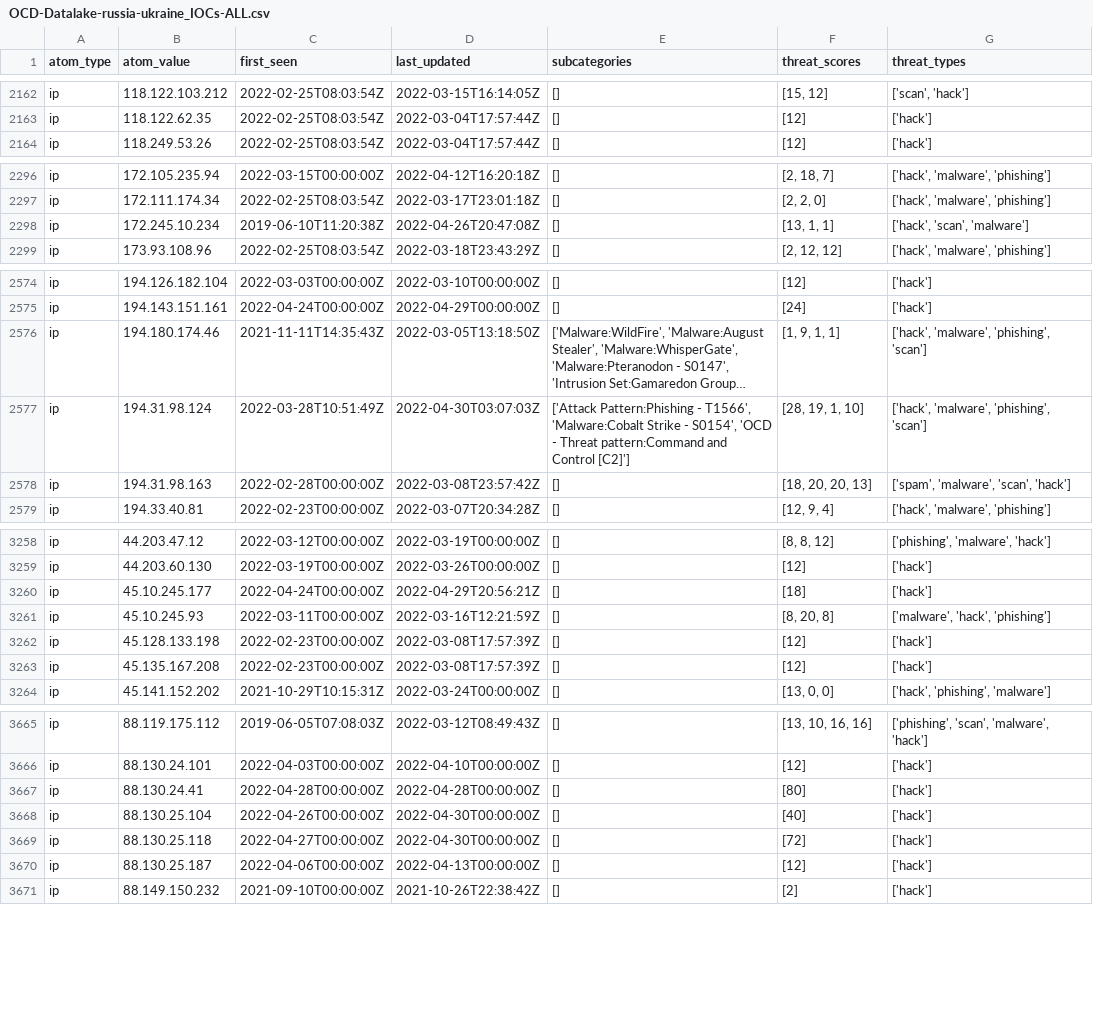
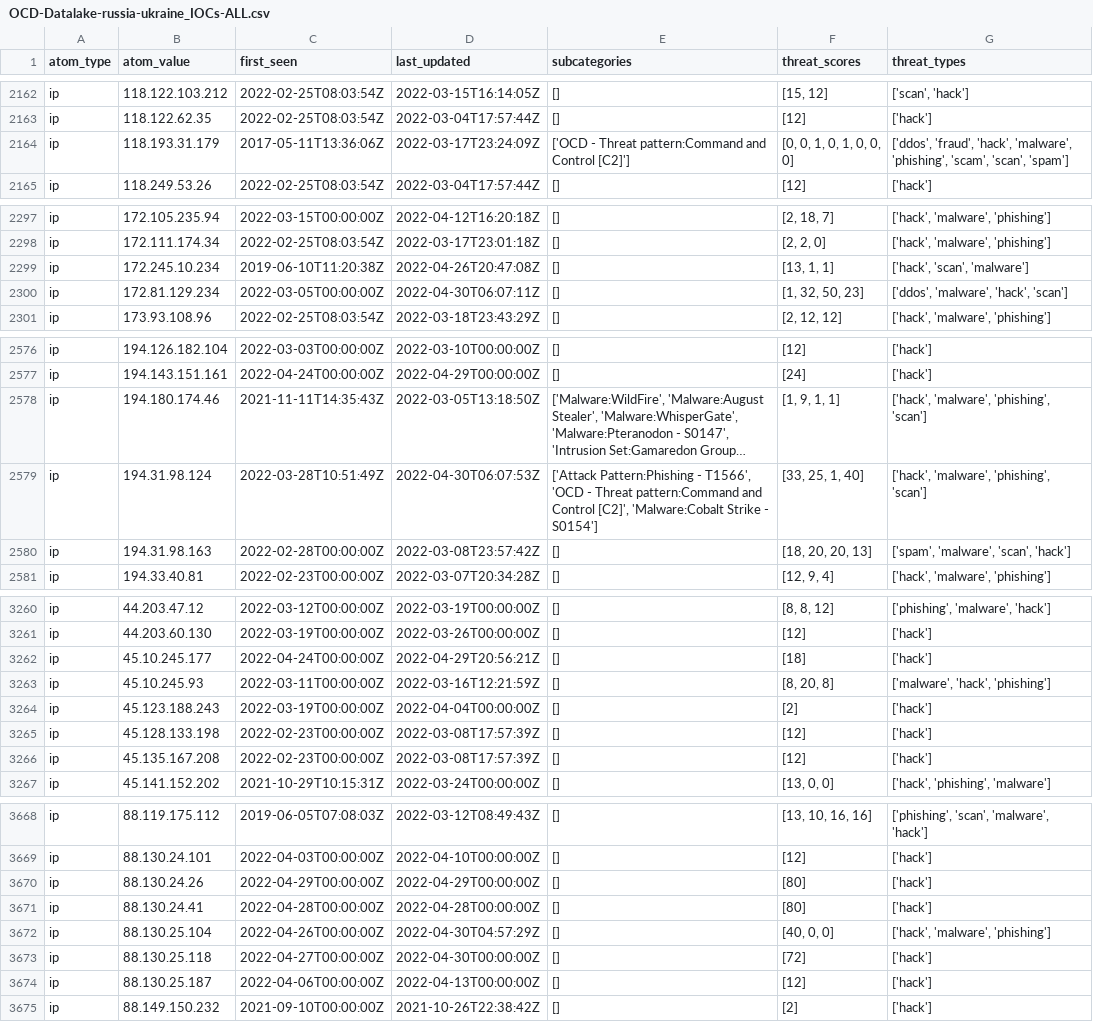
Before and after one commit to Orange-Cyberdefense/russia-ukraine_IOCs, a CSV file: OCD-Datalake-russia-ukraine_IOCs-ALL.csv, drawn as a sheet; only a part is shown, gaps mark what is left out; long unchanged cells end in …; addresses are those after the commit; the diff covers the shown part only; the diff names each change by its address in the sheet, - before the commit and + after, or states it on an @@ line.

```diff
--- a/OCD-Datalake-russia-ukraine_IOCs-ALL.csv
+++ b/OCD-Datalake-russia-ukraine_IOCs-ALL.csv
+row 2164: ip | 118.193.31.179 | 2017-05-11T13:36:06Z | 2022-03-17T23:24:09Z | ['OCD - Threat pattern:Command and Control [C2]'] | [0, 0, 1, 0, 1, 0, 0, 0] | ['ddos', 'fraud', 'hack', 'malware', 'phishing', 'scam', 'scan', 'spam']
+row 2300: ip | 172.81.129.234 | 2022-03-05T00:00:00Z | 2022-04-30T06:07:11Z | [] | [1, 32, 50, 23] | ['ddos', 'malware', 'hack', 'scan']
-D2579 (last_updated): 2022-04-30T03:07:03Z
+D2579 (last_updated): 2022-04-30T06:07:53Z
-E2579 (subcategories): …- T1566', 'Malware:Cobalt Strike - S0154', 'OCD - Threat pattern:Command and Control [C2]']
+E2579 (subcategories): …- T1566', 'OCD - Threat pattern:Command and Control [C2]', 'Malware:Cobalt Strike - S0154']
-F2579 (threat_scores): [28, 19, 1, 10]
+F2579 (threat_scores): [33, 25, 1, 40]
+row 3264: ip | 45.123.188.243 | 2022-03-19T00:00:00Z | 2022-04-04T00:00:00Z | [] | [2] | ['hack']
+row 3670: ip | 88.130.24.26 | 2022-04-29T00:00:00Z | 2022-04-29T00:00:00Z | [] | [80] | ['hack']
-D3672 (last_updated): 2022-04-30T00:00:00Z
+D3672 (last_updated): 2022-04-30T04:57:29Z
-F3672 (threat_scores): [40]
+F3672 (threat_scores): [40, 0, 0]
-G3672 (threat_types): ['hack']
+G3672 (threat_types): ['hack', 'malware', 'phishing']
```
Also changed, not shown: 11 edited cells elsewhere in this file, 1 other file.
